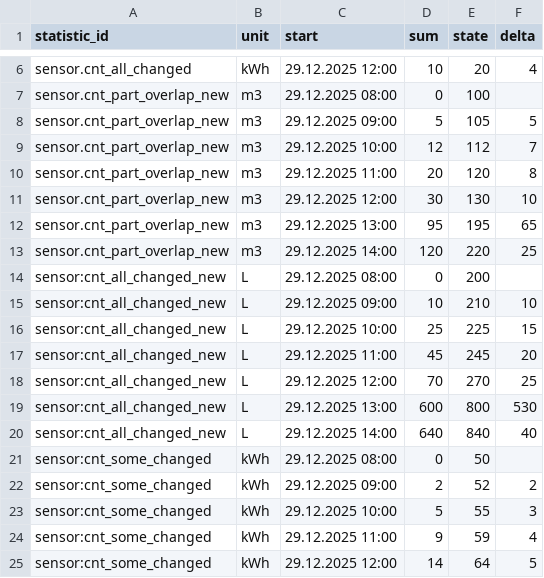
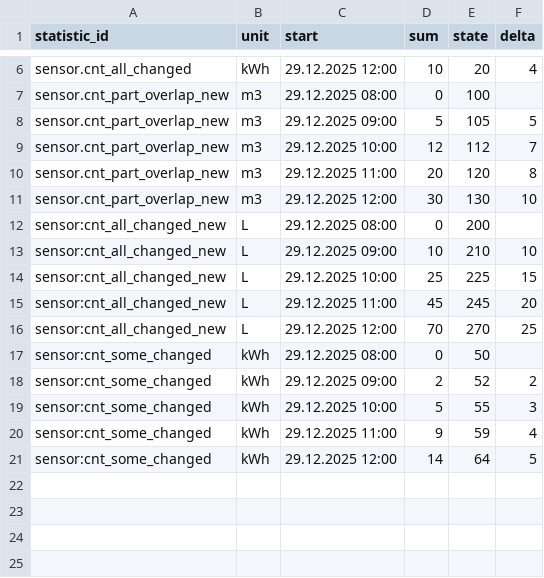
Before and after one commit to klausj1/homeassistant-statistics, a TSV file: config/test_counter_no_delta/export_after_step1.tsv, drawn as a sheet; only a part is shown, gaps mark what is left out.

```diff
--- a/config/test_counter_no_delta/export_after_step1.tsv
+++ b/config/test_counter_no_delta/export_after_step1.tsv
@@ -11,4 +11,2 @@ sensor.cnt_part_overlap_new	m3	29.12.2025 11:00	20	120	8
 sensor.cnt_part_overlap_new	m3	29.12.2025 12:00	30	130	10
-sensor.cnt_part_overlap_new	m3	29.12.2025 13:00	95	195	65
-sensor.cnt_part_overlap_new	m3	29.12.2025 14:00	120	220	25
 sensor:cnt_all_changed_new	L	29.12.2025 08:00	0	200	
@@ -18,4 +16,2 @@ sensor:cnt_all_changed_new	L	29.12.2025 11:00	45	245	20
 sensor:cnt_all_changed_new	L	29.12.2025 12:00	70	270	25
-sensor:cnt_all_changed_new	L	29.12.2025 13:00	600	800	530
-sensor:cnt_all_changed_new	L	29.12.2025 14:00	640	840	40
 sensor:cnt_some_changed	kWh	29.12.2025 08:00	0	50	
```
Also changed, not shown: config/test_delta/export_after_step1.tsv, config/test_sensor/export_after_step1.tsv, 6 other files.
